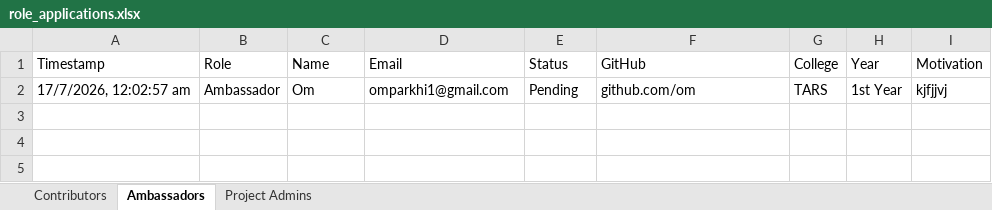
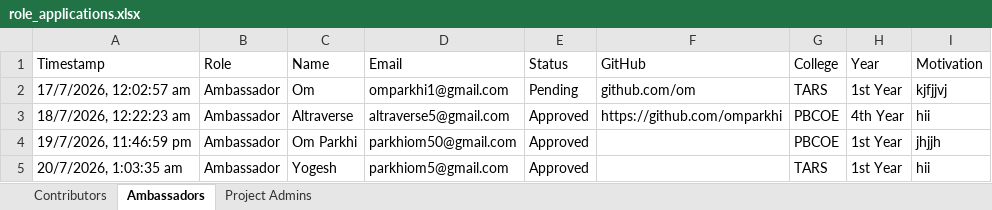
Before and after one commit to altraverse/Altraverse_OpenSource_Program, an Excel workbook: backend/data/role_applications.xlsx, sheet Ambassadors, drawn as a sheet; values as stored, in another font and other column widths than the file's, no borders; the diff names each change by its address in the sheet, - before the commit and + after, or states it on an @@ line.

```diff
--- a/backend/data/role_applications.xlsx (sheet Ambassadors)
+++ b/backend/data/role_applications.xlsx (sheet Ambassadors)
+row 3: 18/7/2026, 12:22:23 am | Ambassador | Altraverse | altraverse5@gmail.com | Approved | https://github.com/omparkhi | PBCOE | 4th Year | hii
+row 4: 19/7/2026, 11:46:59 pm | Ambassador | Om Parkhi | parkhiom50@gmail.com | Approved |  | PBCOE | 1st Year | jhjjh
+row 5: 20/7/2026, 1:03:35 am | Ambassador | Yogesh | parkhiom5@gmail.com | Approved |  | TARS | 1st Year | hii
```
Also changed, not shown: sheet Contributors, sheet Project Admins, 46 other files.
